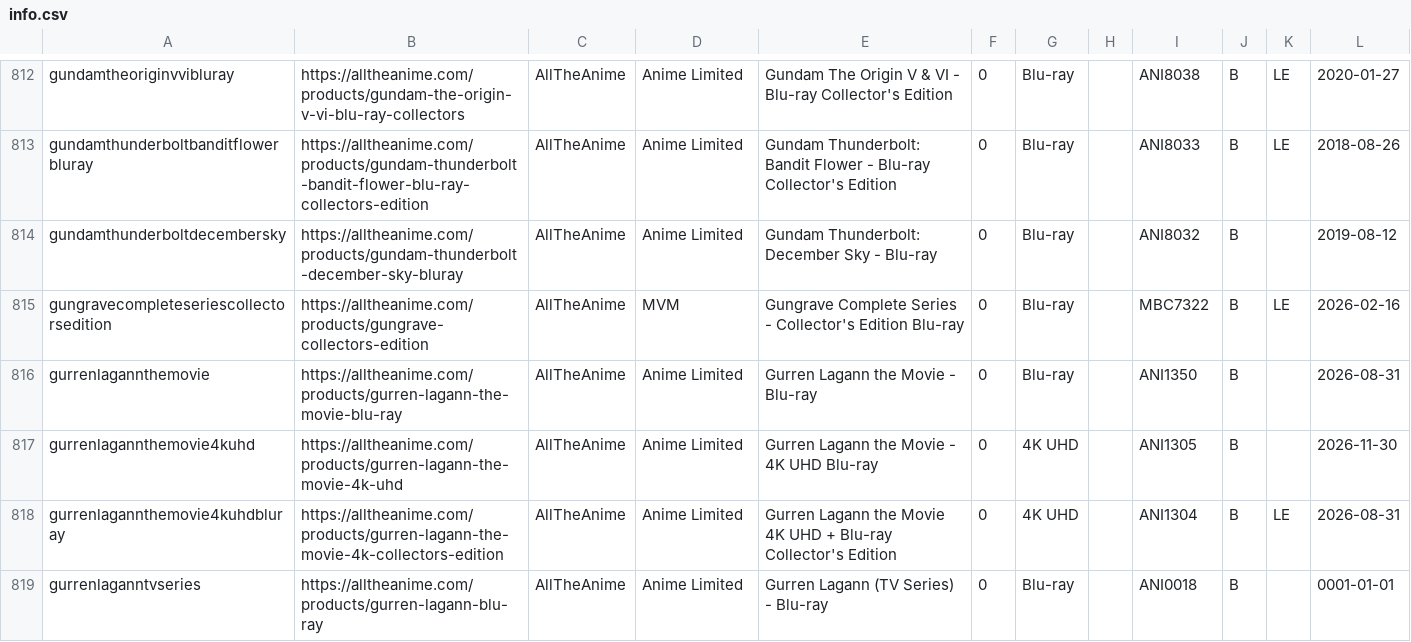
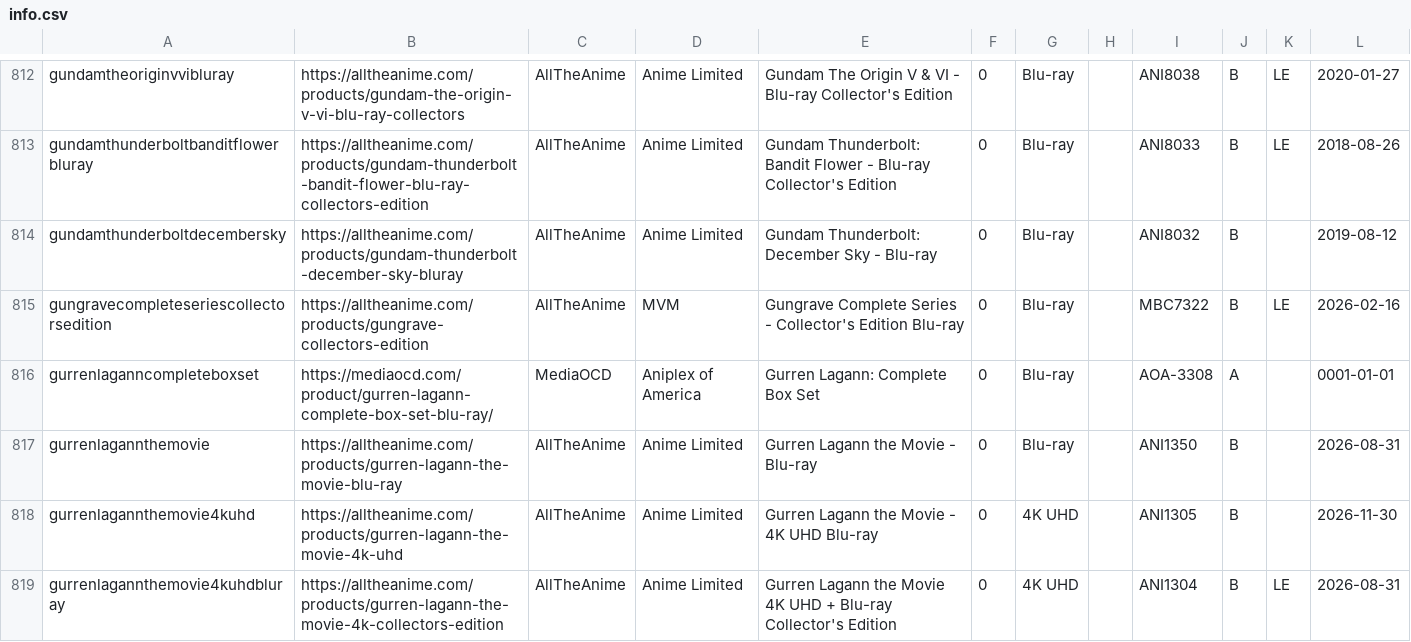
Before and after one commit to animerelease/animerelease.github.io, a CSV file: info.csv, drawn as a sheet; only a part is shown, gaps mark what is left out; the shorter side is filled out with more unchanged rows; the diff covers the shown part only; the diff names each change by its address in the sheet, - before the commit and + after, or states it on an @@ line.

```diff
--- a/info.csv
+++ b/info.csv
+row 816: gurrenlaganncompleteboxset | https://mediaocd.com/product/gurren-lagann-complete-box-set-blu-ray/ | MediaOCD | Aniplex of America | Gurren Lagann: Complete Box Set | 0 | Blu-ray |  | AOA-3308 | A |  | 0001-01-01
```
Also changed, not shown: 5 added rows and 1 edited cell elsewhere in this file, books.csv, series.csv, 5 other files.
